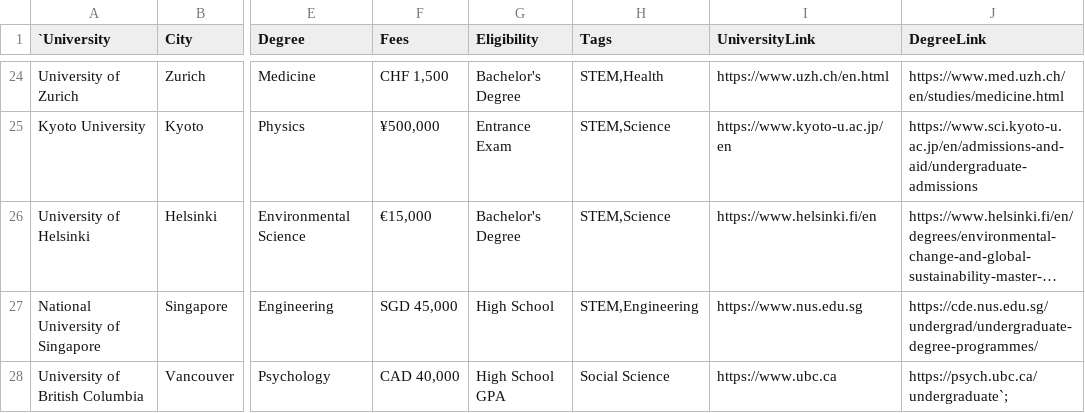
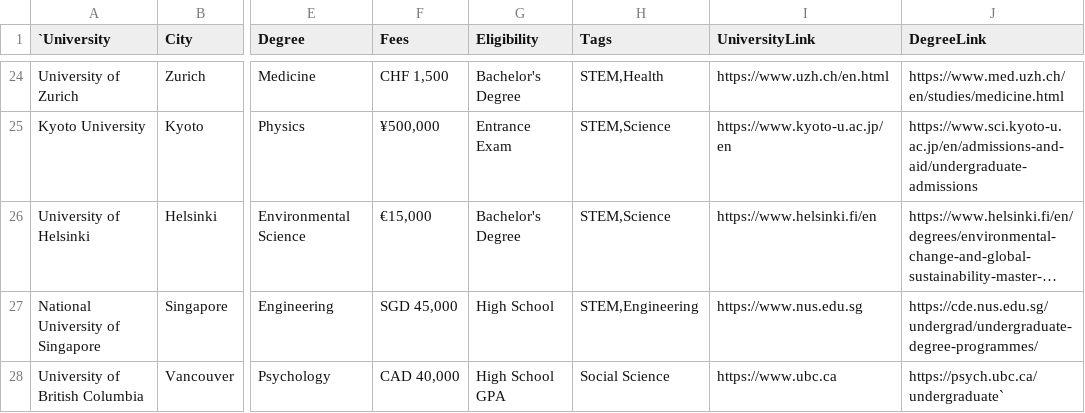
Before and after one commit to CollegeLearn/CollegeLearn.github.io, a CSV file: university_data.csv, drawn as a sheet; only a part is shown, gaps mark what is left out; long unchanged cells end in …; the diff names each change by its address in the sheet, - before the commit and + after, or states it on an @@ line.

Commit message:
Update university_data.csv

```diff
--- a/university_data.csv
+++ b/university_data.csv
-J28 (DegreeLink): https://psych.ubc.ca/undergraduate`;
+J28 (DegreeLink): https://psych.ubc.ca/undergraduate`
```
